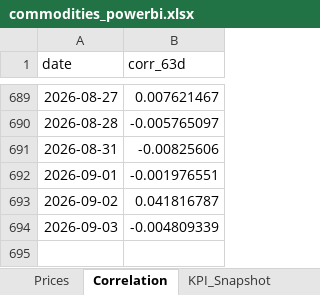
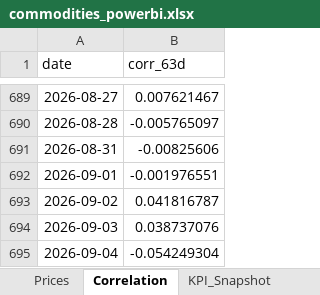
Before and after one commit to rodrigo-carfon/rodrigo-carfon.github.io, an Excel workbook: commodity-risk-dashboard/data/commodities_powerbi.xlsx, sheet Correlation, drawn as a sheet; only a part is shown, gaps mark what is left out; values as stored, in another font and other column widths than the file's, no borders; the diff names each change by its address in the sheet, - before the commit and + after, or states it on an @@ line.

```diff
--- a/commodity-risk-dashboard/data/commodities_powerbi.xlsx (sheet Correlation)
+++ b/commodity-risk-dashboard/data/commodities_powerbi.xlsx (sheet Correlation)
-B694 (corr_63d): -0.004809339
+B694 (corr_63d): 0.038737076
+row 695: 2026-09-04 | -0.054249304
```
Also changed, not shown: sheet Prices, sheet KPI_Snapshot, 6 other files.
